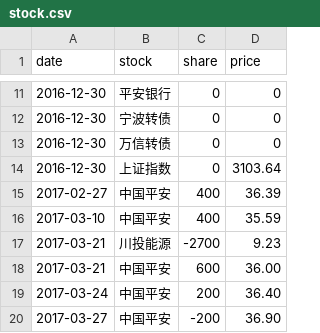
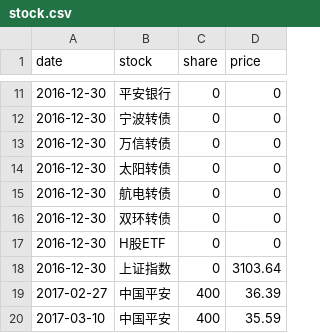
Before and after one commit to jinbin/lifebook, a CSV file: data/investment/stock.csv, drawn as a sheet; only a part is shown, gaps mark what is left out; the shorter side is filled out with more unchanged rows; the diff covers the shown part only; the diff names each change by its address in the sheet, - before the commit and + after, or states it on an @@ line.

```diff
--- a/data/investment/stock.csv
+++ b/data/investment/stock.csv
+row 14: 2016-12-30 | 太阳转债 | 0 | 0
+row 15: 2016-12-30 | 航电转债 | 0 | 0
+row 16: 2016-12-30 | 双环转债 | 0 | 0
+row 17: 2016-12-30 | H股ETF | 0 | 0
```
Also changed, not shown: 9 added rows and 10 edited cells elsewhere in this file.
